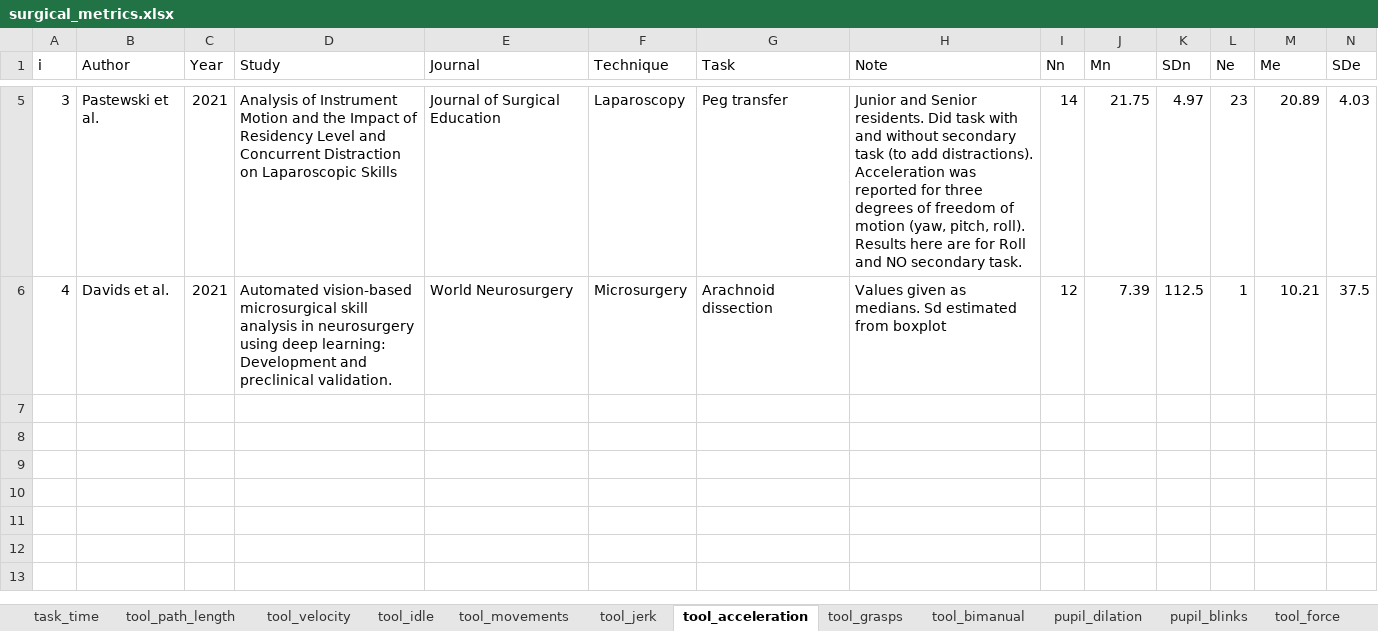
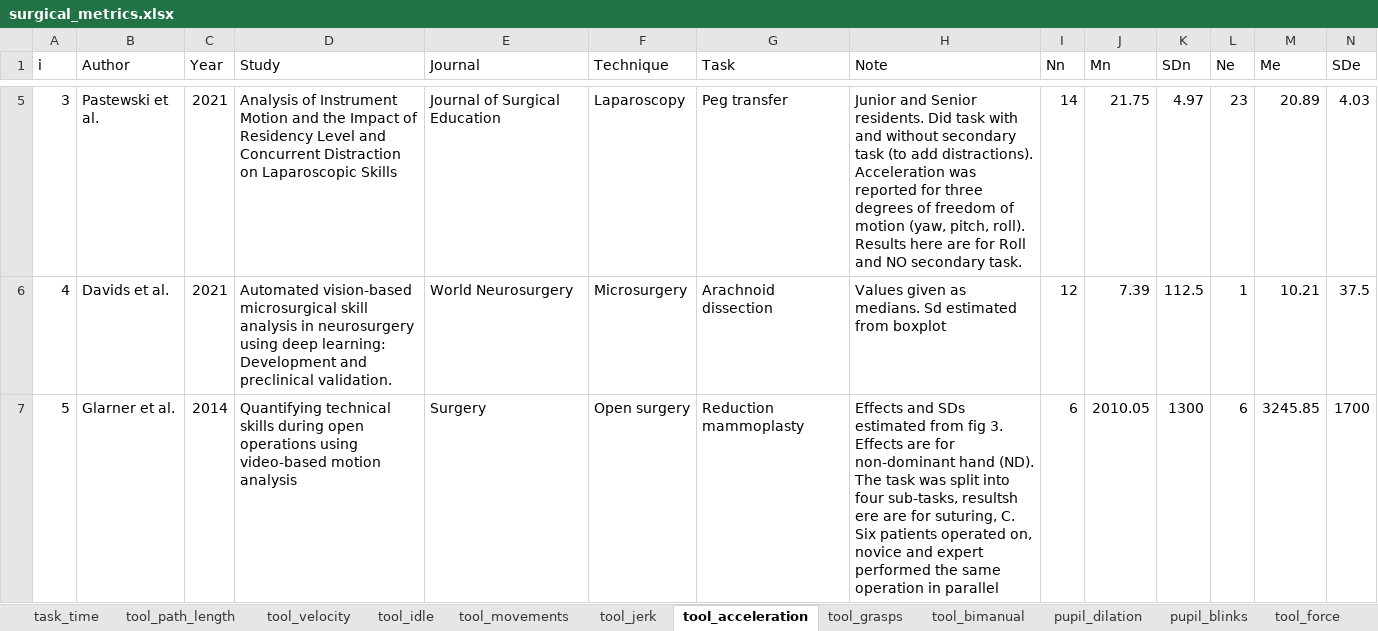
Before and after one commit to jpkos/surg-meta, an Excel workbook: data/surgical_metrics.xlsx, sheet tool_acceleration, drawn as a sheet; only a part is shown, gaps mark what is left out; values as stored, in another font and other column widths than the file's, no borders; rows hold the shown columns only; the diff names each change by its address in the sheet, - before the commit and + after, or states it on an @@ line.

Commit message:
Added more results

```diff
--- a/data/surgical_metrics.xlsx (sheet tool_acceleration)
+++ b/data/surgical_metrics.xlsx (sheet tool_acceleration)
+row 7: 5 | Glarner et al. | 2014 | Quantifying technical skills during open operations using video-based motion analysis | Surgery | Open surgery | Reduction mammoplasty | Effects and SDs estimated from fig 3. Effects are for non-dominant hand (ND). The task was split into four sub-tasks, resultsh ere are for suturing, C. Six patients operated on, novice and expert performed the same operation in parallel | 6 | 2010.05 | 1300 | 6 | 3245.85 | 1700
```
Also changed, not shown: sheet tool_velocity, sheet tool_path_length, 1 other file.
